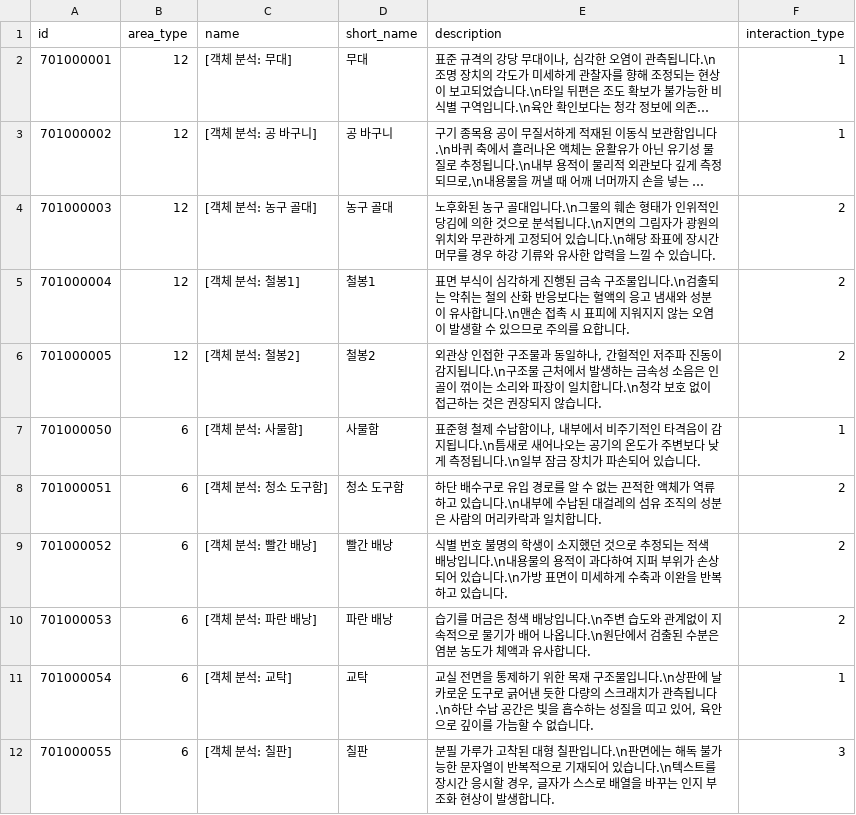
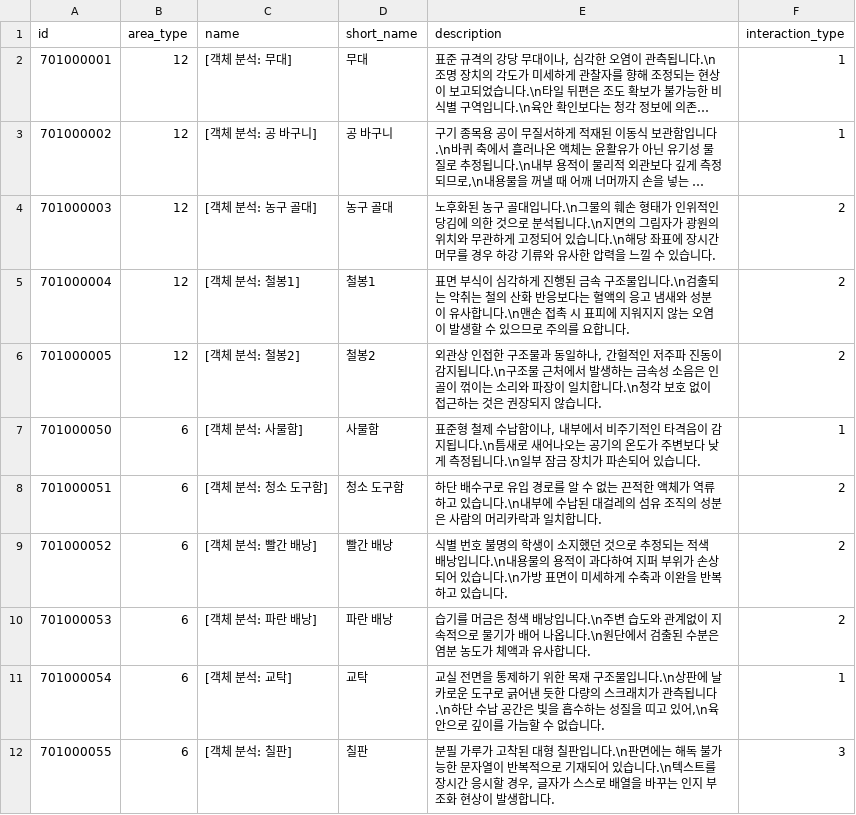
Before and after one commit to yjhan211/orbtail-server, a CSV file: network/Common/csv/interactable_info.csv, drawn as a sheet; long unchanged cells end in ….

```diff
--- a/network/Common/csv/interactable_info.csv
+++ b/network/Common/csv/interactable_info.csv
@@ -10,3 +10,3 @@ id,area_type,name,short_name,description,interaction_type
 701000053,6,[객체 분석: 파란 배낭],파란 배낭,습기를 머금은 청색 배낭입니다.\n주변 습도와 관계없이 지속적으로 물기가 배어 나옵니다.\n원단에서 검출된 수분은 염분 농도가 체액과 유사합니다.,2
-701000054,6,[객체 분석: 교탁],교탁,"교실 전면을 통제하기 위한 목재 구조물입니다.\n상판에 날카로운 도구로 긁어낸 듯한 다량의 스크래치가 관측됩니다.\n하단 수납 공간은 빛을 흡수하는 성질을 띠고 있어, 육안으로 깊이를 가늠할 수 없습니다.",1
+701000054,6,[객체 분석: 교탁],교탁,"교실 전면을 통제하기 위한 목재 구조물입니다.\n상판에 날카로운 도구로 긁어낸 듯한 다량의 스크래치가 관측됩니다.\n하단 수납 공간은 빛을 흡수하는 성질을 띠고 있어,\n육안으로 깊이를 가늠할 수 없습니다.",1
 701000055,6,[객체 분석: 칠판],칠판,"분필 가루가 고착된 대형 칠판입니다.\n판면에는 해독 불가능한 문자열이 반복적으로 기재되어 있습니다.\n텍스트를 장시간 응시할 경우, 글자가 스스로 배열을 바꾸는 인지 부조화 현상이 발생합니다.",3
```
Also changed, not shown: network/Common/csv/area_rule.csv, network/Common/csv/interactable_action.csv.
